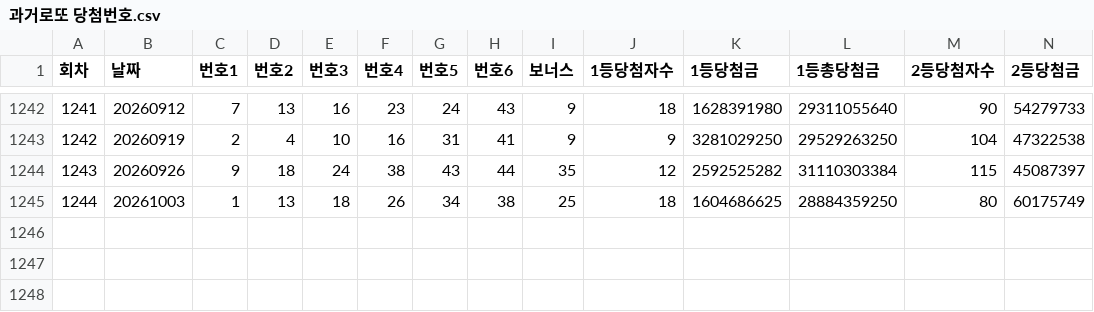
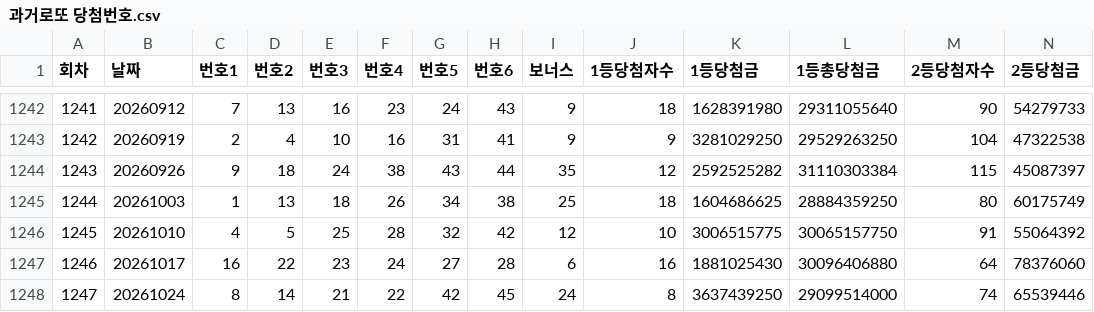
Before and after one commit to onetiger72/work260822, a CSV file: lotto/과거로또 당첨번호.csv, drawn as a sheet; only a part is shown, gaps mark what is left out; rows hold the shown columns only; the diff names each change by its address in the sheet, - before the commit and + after, or states it on an @@ line.

```diff
--- a/lotto/과거로또 당첨번호.csv
+++ b/lotto/과거로또 당첨번호.csv
+row 1246: 1245 | 20261010 | 4 | 5 | 25 | 28 | 32 | 42 | 12 | 10 | 3006515775 | 30065157750 | 91 | 55064392
+row 1247: 1246 | 20261017 | 16 | 22 | 23 | 24 | 27 | 28 | 6 | 16 | 1881025430 | 30096406880 | 64 | 78376060
+row 1248: 1247 | 20261024 | 8 | 14 | 21 | 22 | 42 | 45 | 24 | 8 | 3637439250 | 29099514000 | 74 | 65539446
```
Also changed, not shown: lotto/당첨예상번호.csv, 10 other files.
